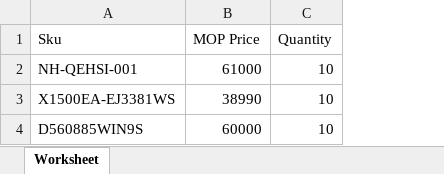
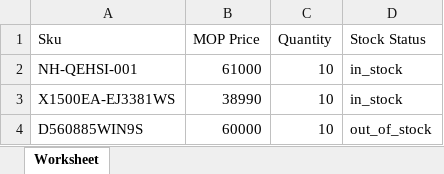
Before and after one commit to duraipixel/gbs, an Excel workbook: public/assets/data/product_stock_update.xlsx, sheet Worksheet, drawn as a sheet; values as stored, in another font and other column widths than the file's, no borders; the diff names each change by its address in the sheet, - before the commit and + after, or states it on an @@ line.

```diff
--- a/public/assets/data/product_stock_update.xlsx (sheet Worksheet)
+++ b/public/assets/data/product_stock_update.xlsx (sheet Worksheet)
+column D (Stock Status), rows 2-4: in_stock | in_stock | out_of_stock
```
Also changed, not shown: 1 other file.
